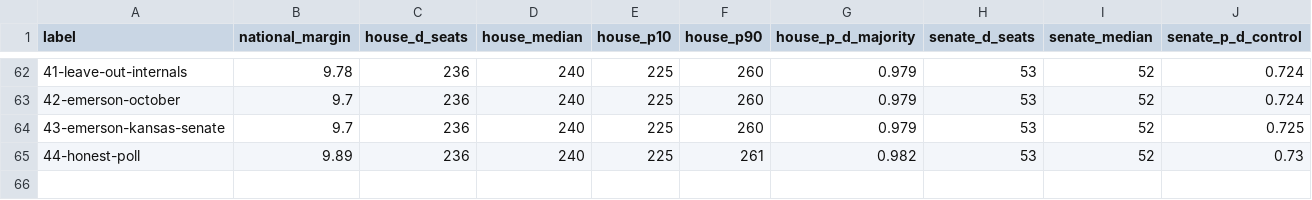
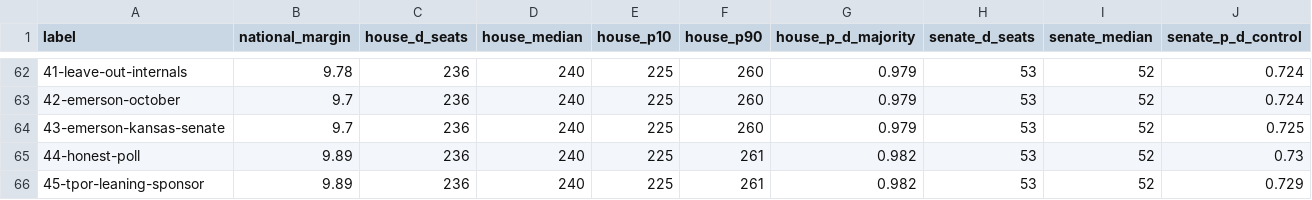
Before and after one commit to tcbDNA/house-2026, a CSV file: backend/analysis/comparison.csv, drawn as a sheet; only a part is shown, gaps mark what is left out; rows hold the shown columns only; the diff names each change by its address in the sheet, - before the commit and + after, or states it on an @@ line.

```diff
--- a/backend/analysis/comparison.csv
+++ b/backend/analysis/comparison.csv
+row 66: 45-tpor-leaning-sponsor | 9.89 | 236 | 240 | 225 | 261 | 0.982 | 53 | 52 | 0.729
```
Also changed, not shown: backend/data/governor_poll_averages.csv, backend/data/senate_poll_averages.csv, 18 other files.
